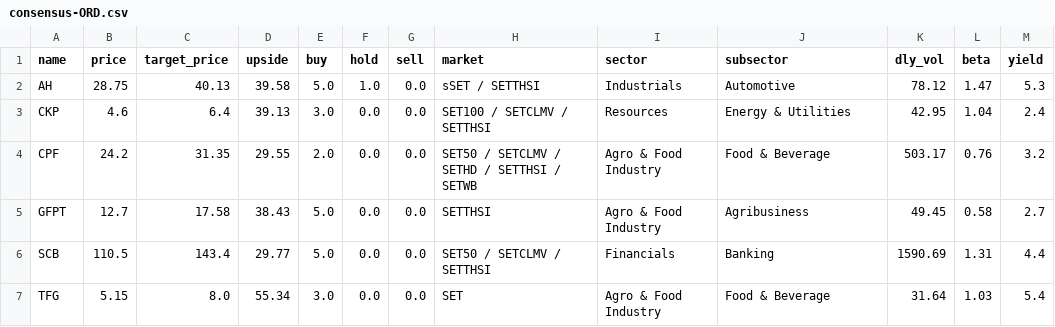
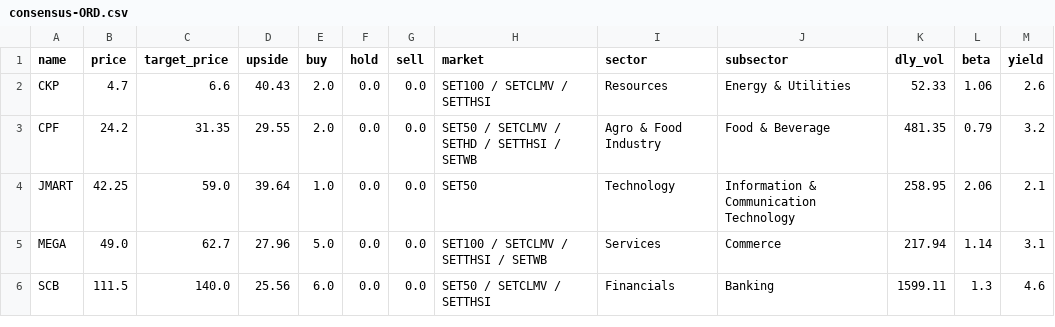
Before and after one commit to santimcs/A7, a CSV file: Data/consensus-ORD.csv, drawn as a sheet.

```diff
--- a/Data/consensus-ORD.csv
+++ b/Data/consensus-ORD.csv
@@ -1,7 +1,6 @@
 name,price,target_price,upside,buy,hold,sell,market,sector,subsector,dly_vol,beta,yield
-AH,28.75,40.13,39.58,5.0,1.0,0.0,sSET / SETTHSI    ,Industrials,Automotive,78.12,1.47,5.3
-CKP,4.6,6.4,39.13,3.0,0.0,0.0,SET100 / SETCLMV / SETTHSI    ,Resources,Energy & Utilities,42.95,1.04,2.4
-CPF,24.2,31.35,29.55,2.0,0.0,0.0,SET50 / SETCLMV / SETHD / SETTHSI / SETWB    ,Agro & Food Industry,Food & Beverage,503.17,0.76,3.2
-GFPT,12.7,17.58,38.43,5.0,0.0,0.0,SETTHSI    ,Agro & Food Industry,Agribusiness,49.45,0.58,2.7
-SCB,110.5,143.4,29.77,5.0,0.0,0.0,SET50 / SETCLMV / SETTHSI    ,Financials,Banking,1590.69,1.31,4.4
-TFG,5.15,8.0,55.34,3.0,0.0,0.0,SET    ,Agro & Food Industry,Food & Beverage,31.64,1.03,5.4
+CKP,4.7,6.6,40.43,2.0,0.0,0.0,SET100 / SETCLMV / SETTHSI    ,Resources,Energy & Utilities,52.33,1.06,2.6
+CPF,24.2,31.35,29.55,2.0,0.0,0.0,SET50 / SETCLMV / SETHD / SETTHSI / SETWB    ,Agro & Food Industry,Food & Beverage,481.35,0.79,3.2
+JMART,42.25,59.0,39.64,1.0,0.0,0.0,SET50    ,Technology,Information & Communication Technology,258.95,2.06,2.1
+MEGA,49.0,62.7,27.96,5.0,0.0,0.0,SET100 / SETCLMV / SETTHSI / SETWB    ,Services,Commerce,217.94,1.14,3.1
+SCB,111.5,140.0,25.56,6.0,0.0,0.0,SET50 / SETCLMV / SETTHSI    ,Financials,Banking,1599.11,1.3,4.6
```
Also changed, not shown: CSV/sales.csv, CSV/summary.csv, 19 other files.
